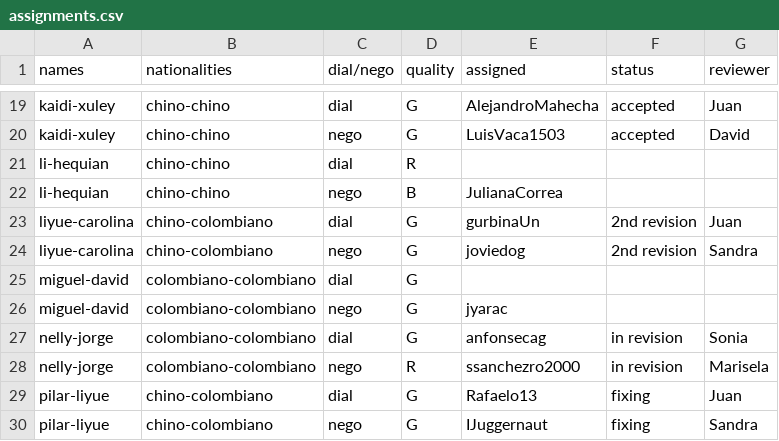
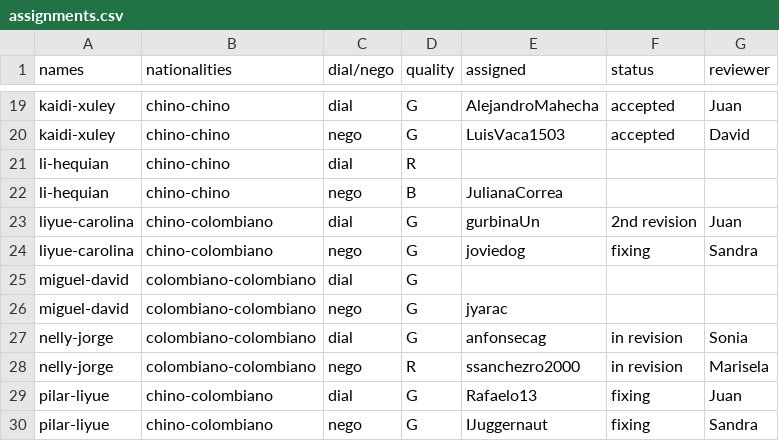
Before and after one commit to oolivos27/Allignment, a CSV file: assignments.csv, drawn as a sheet; only a part is shown, gaps mark what is left out.

Commit message:
Update assignments.csv

```diff
--- a/assignments.csv
+++ b/assignments.csv
@@ -23,3 +23,3 @@ li-hequian,chino-chino,nego,B,JulianaCorrea,,
 liyue-carolina,chino-colombiano,dial,G,gurbinaUn,2nd revision,Juan
-liyue-carolina,chino-colombiano,nego,G,joviedog,2nd revision,Sandra
+liyue-carolina,chino-colombiano,nego,G,joviedog,fixing,Sandra
 miguel-david,colombiano-colombiano,dial,G,,,
```
